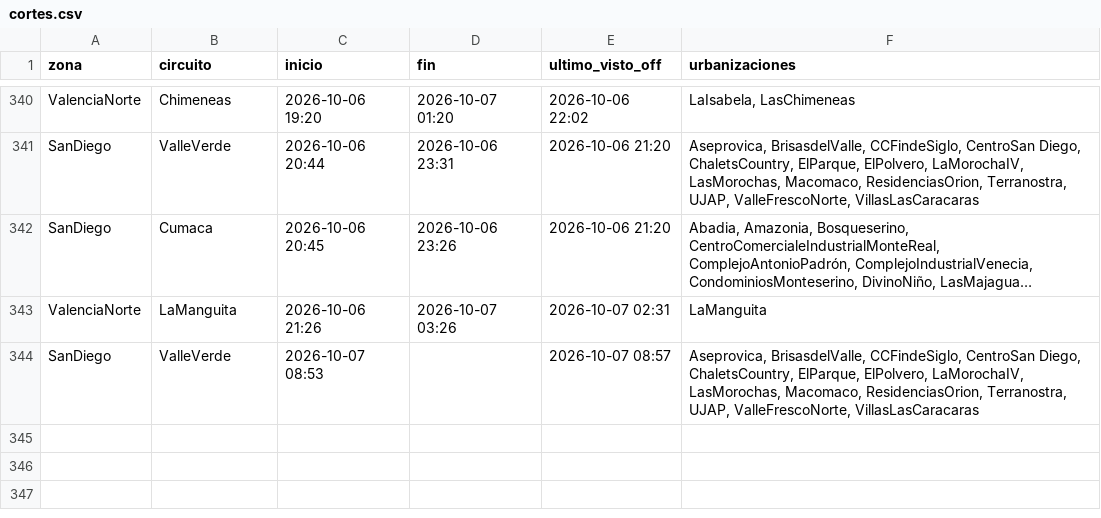
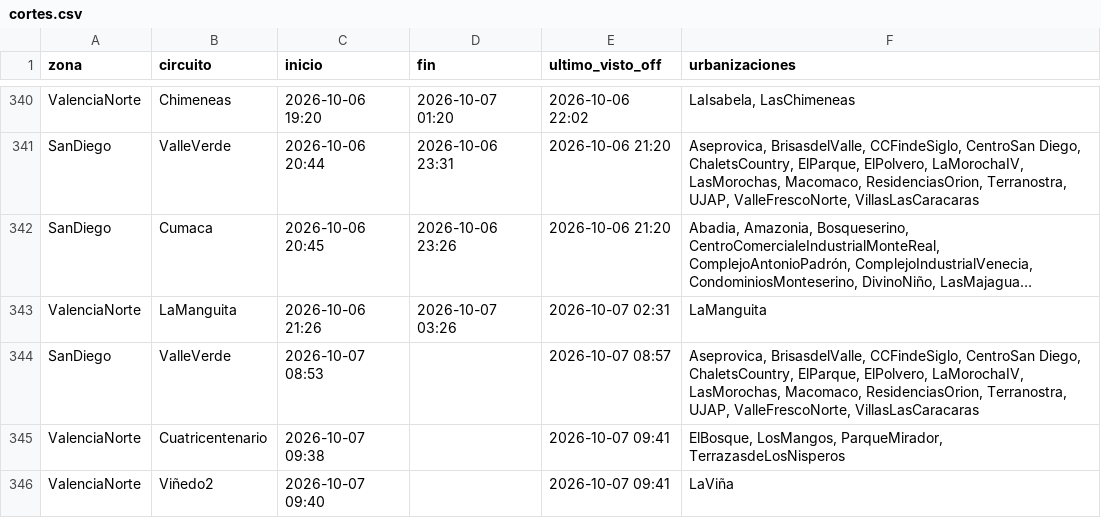
Before and after one commit to ricardotester12-glitch/cortes-luz-valencia, a CSV file: data/cortes.csv, drawn as a sheet; only a part is shown, gaps mark what is left out; long unchanged cells end in …; the diff names each change by its address in the sheet, - before the commit and + after, or states it on an @@ line.

```diff
--- a/data/cortes.csv
+++ b/data/cortes.csv
+row 345: ValenciaNorte | Cuatricentenario | 2026-10-07 09:38 |  | 2026-10-07 09:41 | ElBosque, LosMangos, ParqueMirador, TerrazasdeLosNisperos
+row 346: ValenciaNorte | Viñedo2 | 2026-10-07 09:40 |  | 2026-10-07 09:41 | LaViña
```
Also changed, not shown: data/reportes.csv, 2 other files.
